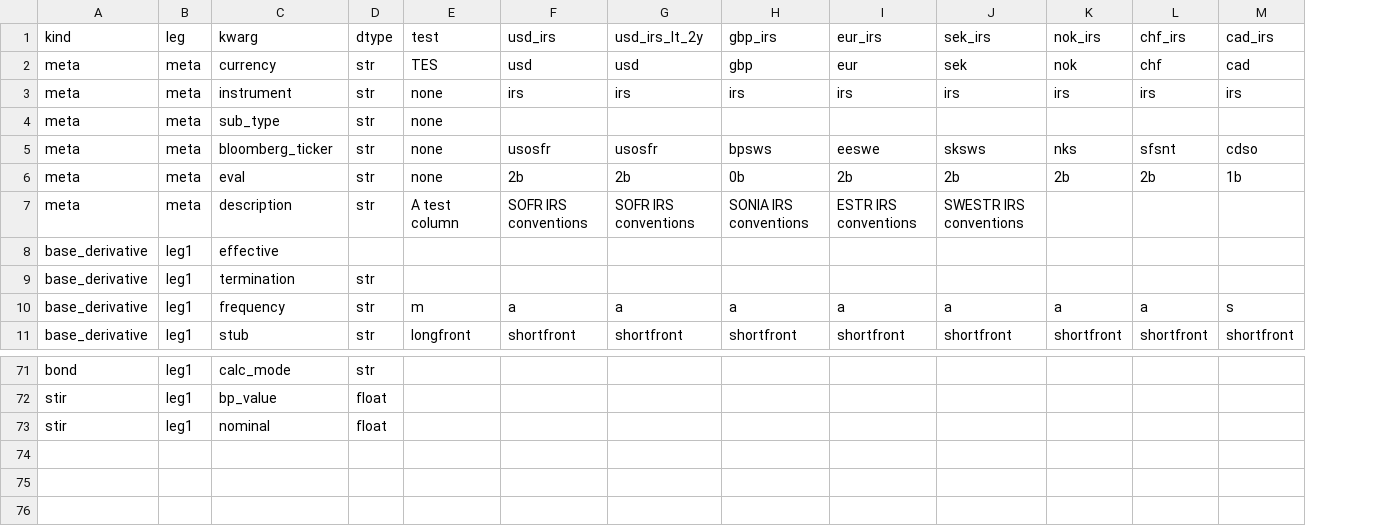
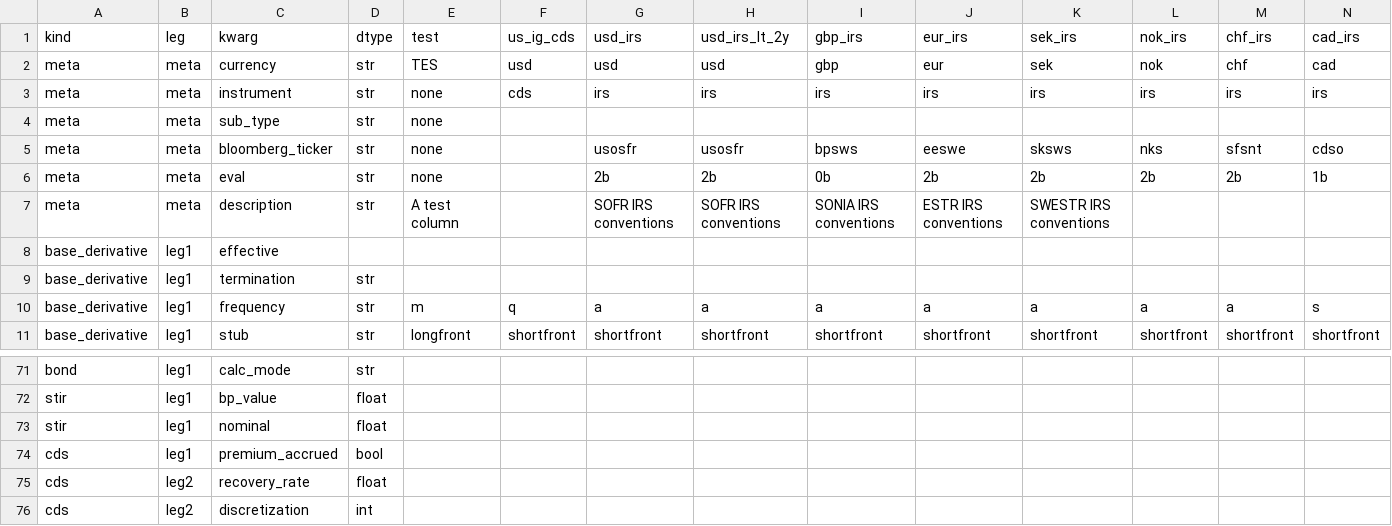
Before and after one commit to attack68/rateslib, a CSV file: python/rateslib/data/__instrument_spec.csv, drawn as a sheet; only a part is shown, gaps mark what is left out; rows hold the shown columns only; the diff names each change by its address in the sheet, - before the commit and + after, or states it on an @@ line.

Commit message:
ENG: add spec

```diff
--- a/python/rateslib/data/__instrument_spec.csv
+++ b/python/rateslib/data/__instrument_spec.csv
+column F (us_ig_cds), rows 2-11: usd | cds |  |  |  |  |  |  | q | shortfront
+row 74: cds | leg1 | premium_accrued | bool
+row 75: cds | leg2 | recovery_rate | float
+row 76: cds | leg2 | discretization | int
```
Also changed, not shown: 5 other files.
